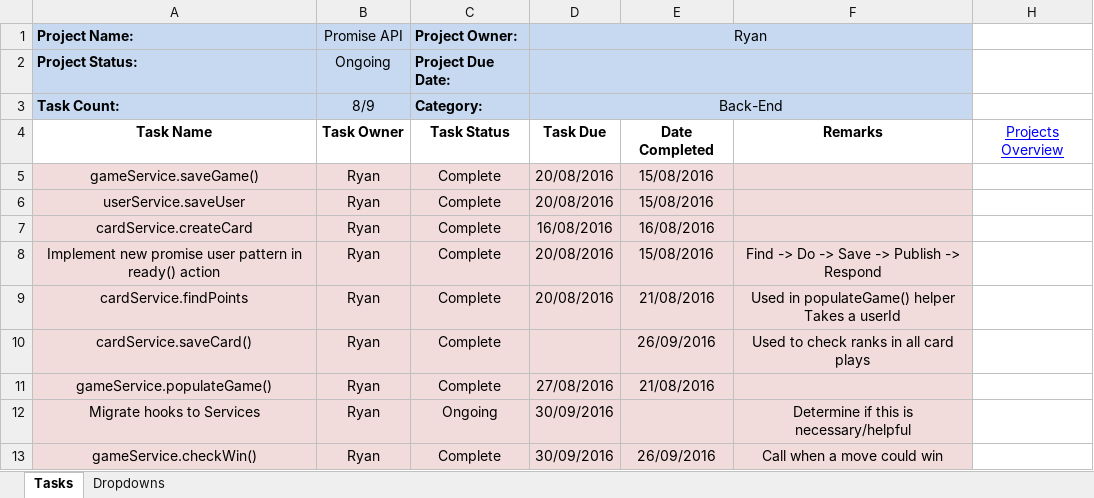
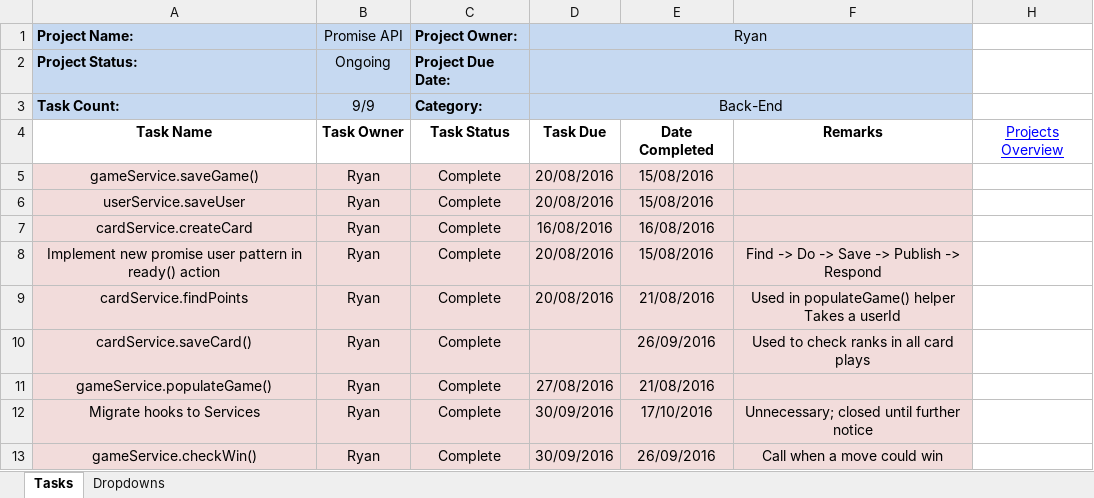
Before and after one commit to cuttle-cards/cuttle, an Excel workbook: Cuttle Agenda/Promise API.xlsm, sheet Tasks, drawn as a sheet; values as stored, in another font and other column widths than the file's, no borders; conditional formats not drawn; the diff names each change by its address in the sheet, - before the commit and + after, or states it on an @@ line.

```diff
--- a/Cuttle Agenda/Promise API.xlsm (sheet Tasks)
+++ b/Cuttle Agenda/Promise API.xlsm (sheet Tasks)
-B3 (Promise API): 8/9
+B3 (Promise API): 9/9
-C12 (Project Owner:): Ongoing
+C12 (Project Owner:): Complete
-E12: (empty)
+E12: 17/10/2016
-F12: Determine if this is necessary/helpful
+F12: Unnecessary; closed until further notice
```
Also changed, not shown: hidden cells, Cuttle Agenda/Drag and Drop.xlsm, Cuttle Agenda/Game Logic.xlsm, 1 other file.
